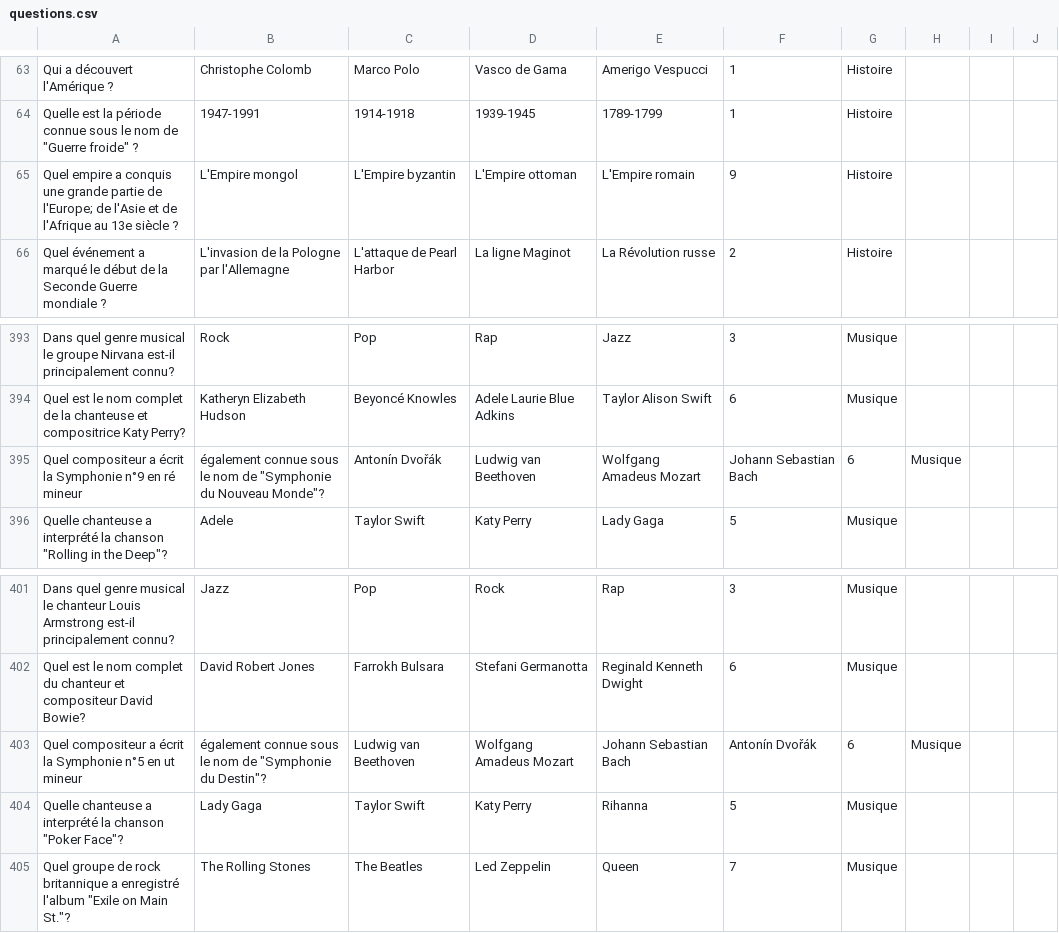
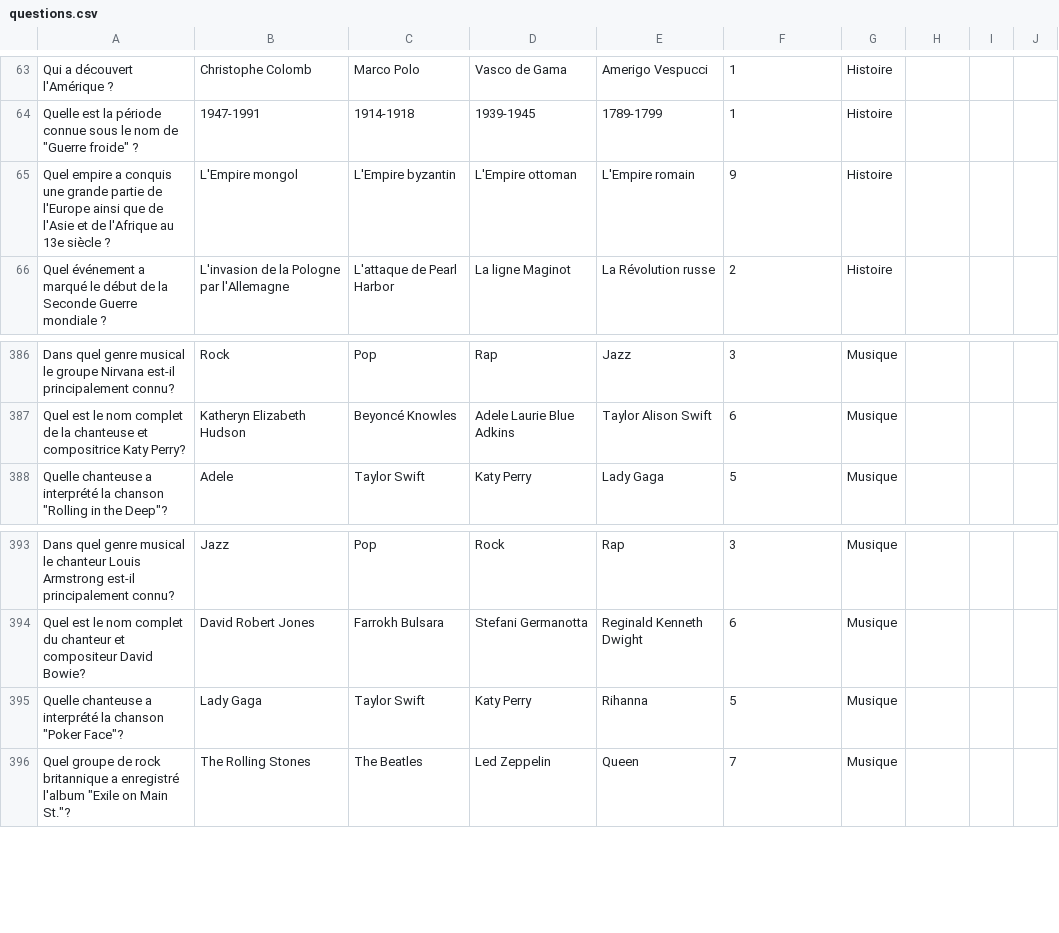
Before and after one commit to Maubin76/Projet-Java, a CSV file: questions.csv, drawn as a sheet; only a part is shown, gaps mark what is left out; the diff covers the shown part only.

```diff
--- a/questions.csv
+++ b/questions.csv
@@ -64,3 +64,3 @@ Qui a découvert l'Amérique ?,Christophe Colomb,Marco Polo,Vasco de Gama,Amerig
 Quelle est la période connue sous le nom de "Guerre froide" ?,1947-1991,1914-1918,1939-1945,1789-1799,1,Histoire
-Quel empire a conquis une grande partie de l'Europe; de l'Asie et de l'Afrique au 13e siècle ?,L'Empire mongol,L'Empire byzantin,L'Empire ottoman,L'Empire romain,9,Histoire
+Quel empire a conquis une grande partie de l'Europe ainsi que de l'Asie et de l'Afrique au 13e siècle ?,L'Empire mongol,L'Empire byzantin,L'Empire ottoman,L'Empire romain,9,Histoire
 Quel événement a marqué le début de la Seconde Guerre mondiale ?,L'invasion de la Pologne par l'Allemagne,L'attaque de Pearl Harbor,La ligne Maginot,La Révolution russe,2,Histoire
@@ -394,3 +387,2 @@ Dans quel genre musical le groupe Nirvana est-il principalement connu?,Rock,Pop,
 Quel est le nom complet de la chanteuse et compositrice Katy Perry?,Katheryn Elizabeth Hudson,Beyoncé Knowles,Adele Laurie Blue Adkins,Taylor Alison Swift,6,Musique
-Quel compositeur a écrit la Symphonie n°9 en ré mineur, également connue sous le nom de "Symphonie du Nouveau Monde"?,Antonín Dvořák,Ludwig van Beethoven,Wolfgang Amadeus Mozart,Johann Sebastian Bach,6,Musique
 Quelle chanteuse a interprété la chanson "Rolling in the Deep"?,Adele,Taylor Swift,Katy Perry,Lady Gaga,5,Musique
@@ -402,3 +394,2 @@ Dans quel genre musical le chanteur Louis Armstrong est-il principalement connu?
 Quel est le nom complet du chanteur et compositeur David Bowie?,David Robert Jones,Farrokh Bulsara,Stefani Germanotta,Reginald Kenneth Dwight,6,Musique
-Quel compositeur a écrit la Symphonie n°5 en ut mineur, également connue sous le nom de "Symphonie du Destin"?,Ludwig van Beethoven,Wolfgang Amadeus Mozart,Johann Sebastian Bach,Antonín Dvořák,6,Musique
 Quelle chanteuse a interprété la chanson "Poker Face"?,Lady Gaga,Taylor Swift,Katy Perry,Rihanna,5,Musique
```
Also changed, not shown: 1 added row, 8 removed rows and 22 edited cells elsewhere in this file.
